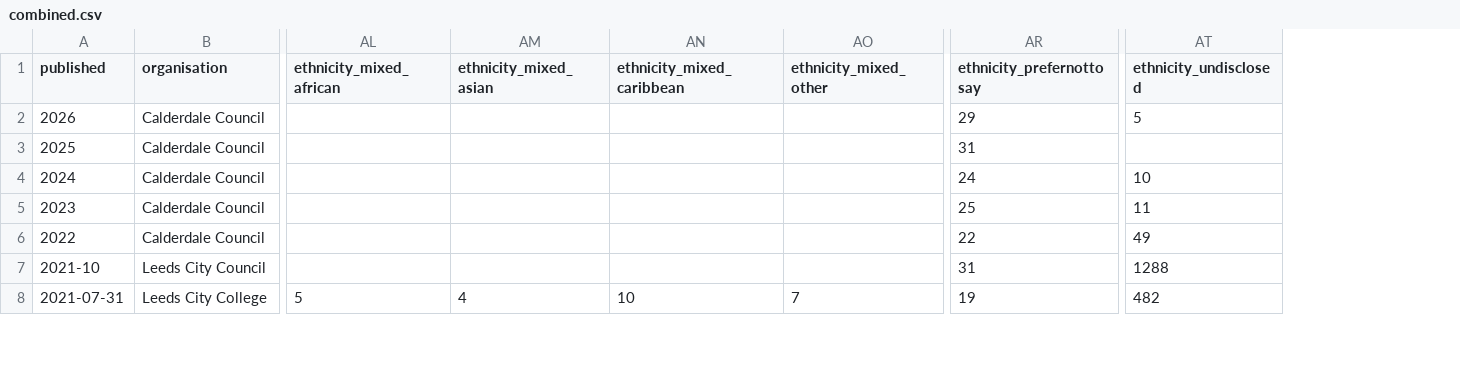
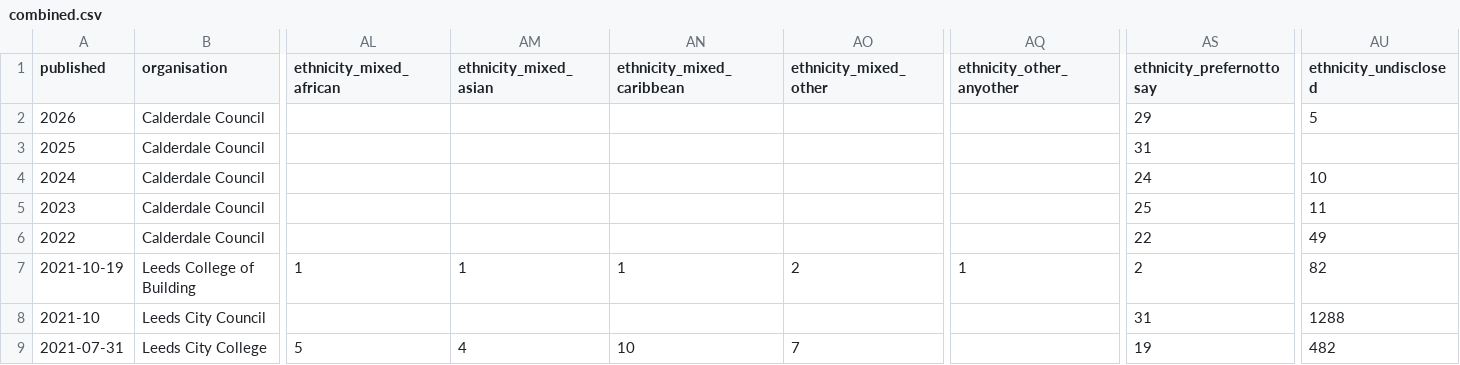
Before and after one commit to open-innovations/diversity-data, a CSV file: leeds-city-region/combined.csv, drawn as a sheet; only a part is shown, gaps mark what is left out; rows hold the shown columns only; the diff names each change by its address in the sheet, - before the commit and + after, or states it on an @@ line.

```diff
--- a/leeds-city-region/combined.csv
+++ b/leeds-city-region/combined.csv
+column AQ (ethnicity_other_anyother), empty
+row 7: 2021-10-19 | Leeds College of Building | 1 | 1 | 1 | 2 | 1 | 2 | 82
```
